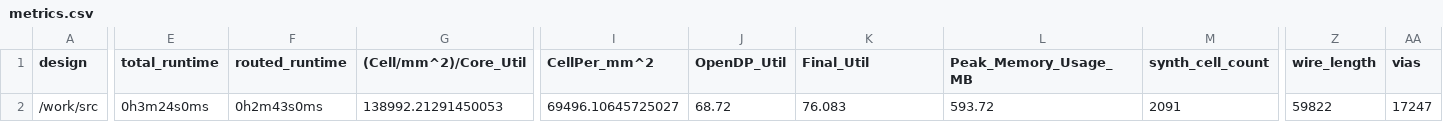
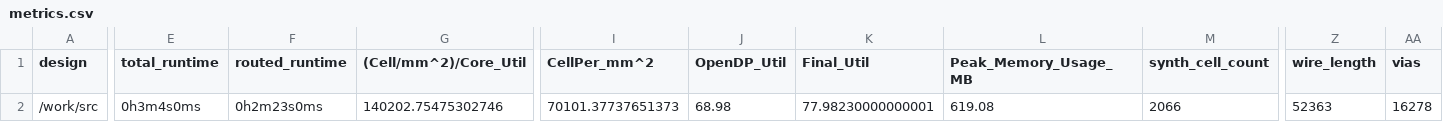
Before and after one commit to TinyTapeout/tinytapeout-07, a CSV file: projects/tt_um_underserved/stats/metrics.csv, drawn as a sheet; only a part is shown, gaps mark what is left out; the diff covers the shown part only; the diff names each change by its address in the sheet, - before the commit and + after, or states it on an @@ line.

Commit message:
feat: update project tt_um_underserved from olofk/underserved
Commit: 7b9d08dec536623f44657c3ca316f3ce2b765910
Workflow: https://github.com/olofk/underserved/actions/runs/9323703077

```diff
--- a/projects/tt_um_underserved/stats/metrics.csv
+++ b/projects/tt_um_underserved/stats/metrics.csv
-E2 (total_runtime): 0h3m24s0ms
+E2 (total_runtime): 0h3m4s0ms
-F2 (routed_runtime): 0h2m43s0ms
+F2 (routed_runtime): 0h2m23s0ms
-G2 ((Cell/mm^2)/Core_Util): 138992.21291450053
+G2 ((Cell/mm^2)/Core_Util): 140202.75475302746
-I2 (CellPer_mm^2): 69496.10645725027
+I2 (CellPer_mm^2): 70101.37737651373
-J2 (OpenDP_Util): 68.72
+J2 (OpenDP_Util): 68.98
-K2 (Final_Util): 76.083
+K2 (Final_Util): 77.98230000000001
-L2 (Peak_Memory_Usage_MB): 593.72
+L2 (Peak_Memory_Usage_MB): 619.08
-M2 (synth_cell_count): 2091
+M2 (synth_cell_count): 2066
-Z2 (wire_length): 59822
+Z2 (wire_length): 52363
-AA2 (vias): 17247
+AA2 (vias): 16278
```
Also changed, not shown: 26 edited cells elsewhere in this file, 9 other files.
